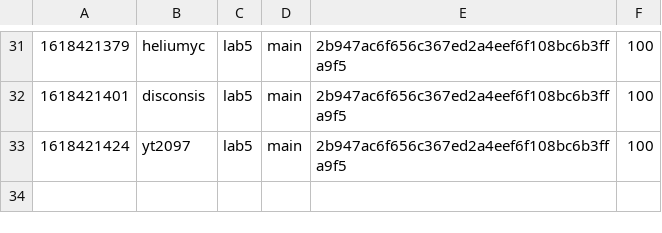
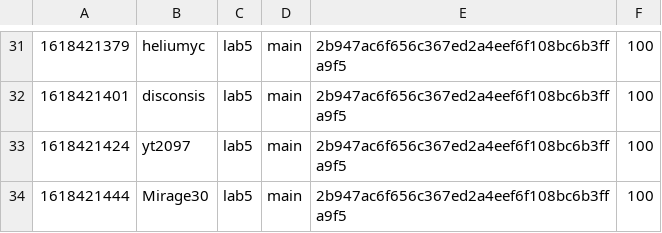
Before and after one commit to nyupcs/pcs-sp21-lab5-scoreboard, a CSV file: score.csv, drawn as a sheet; only a part is shown, gaps mark what is left out; the diff names each change by its address in the sheet, - before the commit and + after, or states it on an @@ line.

Commit message:
[Score] Mirage30 +100
Mirage30 attacked `main` 2b947ac6f656c367ed2a4eef6f108bc6b3ffa9f5 of lab5

```diff
--- a/score.csv
+++ b/score.csv
+row 34: 1618421444 | Mirage30 | lab5 | main | 2b947ac6f656c367ed2a4eef6f108bc6b3ffa9f5 | 100
```
